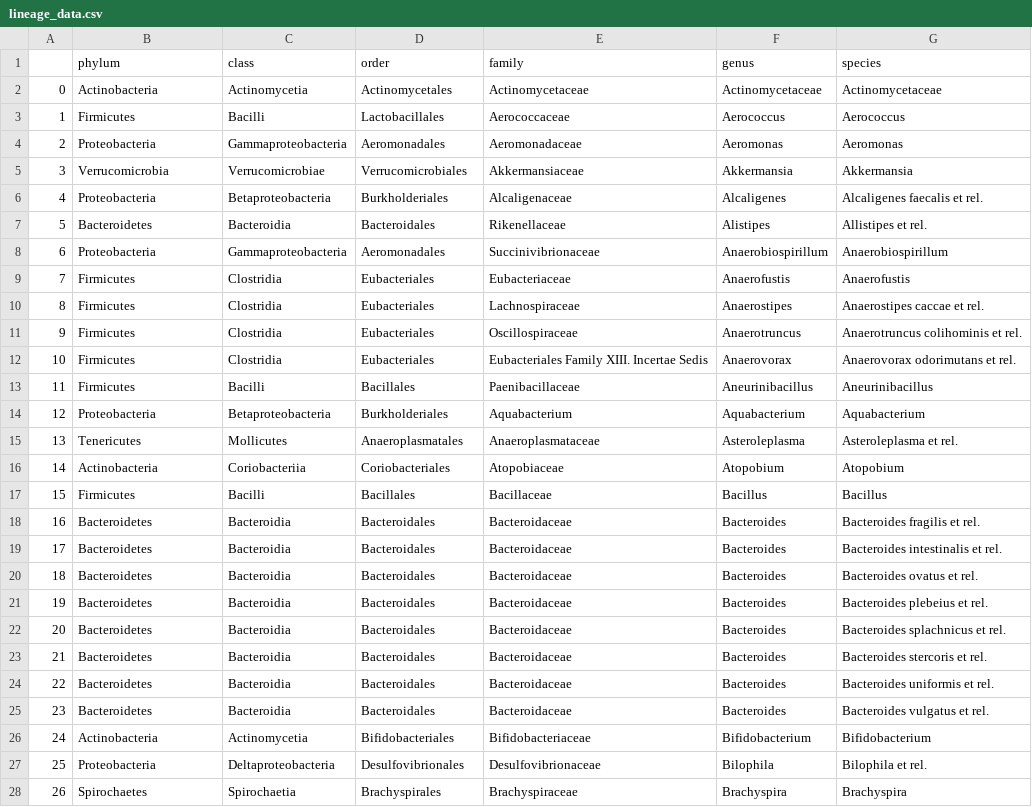
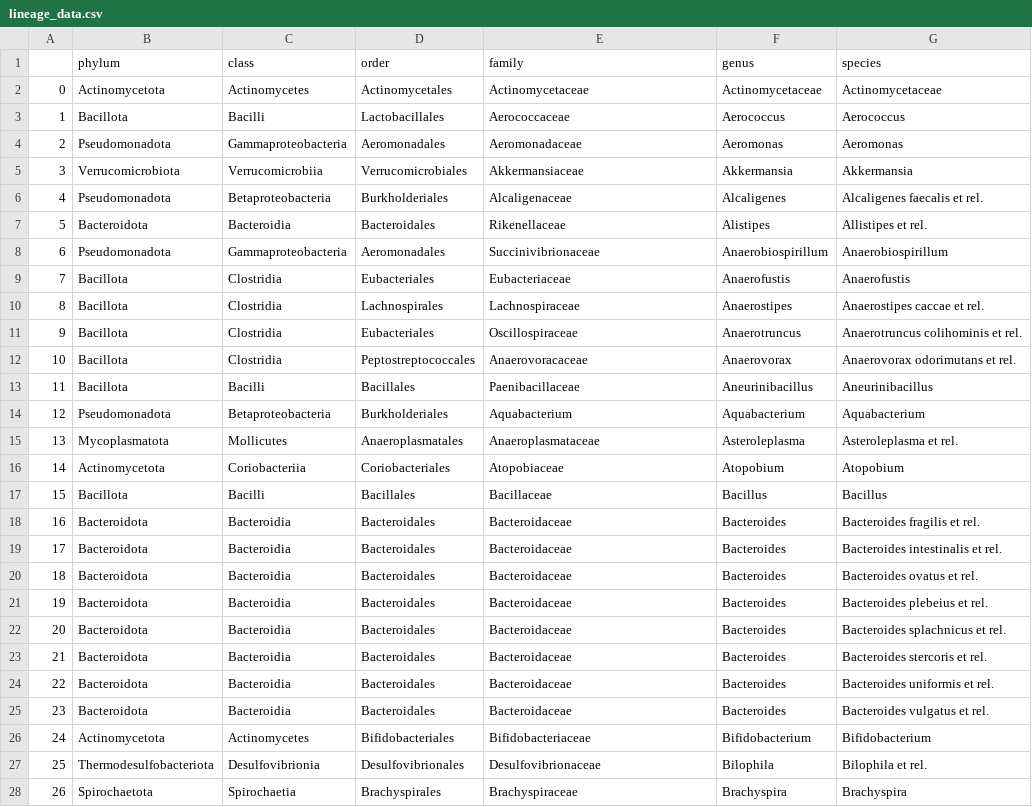
Before and after one commit to leonardsiegert/human-intestinal-ecosystem, a CSV file: app/static/data/lineage_data.csv, drawn as a sheet; only a part is shown; the diff covers the shown part only.

Commit message:
Minor change to csv-datasets

```diff
--- a/app/static/data/lineage_data.csv
+++ b/app/static/data/lineage_data.csv
@@ -1,28 +1,28 @@
 ,phylum,class,order,family,genus,species
-0,Actinobacteria,Actinomycetia,Actinomycetales,Actinomycetaceae,Actinomycetaceae,Actinomycetaceae
-1,Firmicutes,Bacilli,Lactobacillales,Aerococcaceae,Aerococcus,Aerococcus
-2,Proteobacteria,Gammaproteobacteria,Aeromonadales,Aeromonadaceae,Aeromonas,Aeromonas
-3,Verrucomicrobia,Verrucomicrobiae,Verrucomicrobiales,Akkermansiaceae,Akkermansia,Akkermansia
-4,Proteobacteria,Betaproteobacteria,Burkholderiales,Alcaligenaceae,Alcaligenes,Alcaligenes faecalis et rel.
-5,Bacteroidetes,Bacteroidia,Bacteroidales,Rikenellaceae,Alistipes,Allistipes et rel.
-6,Proteobacteria,Gammaproteobacteria,Aeromonadales,Succinivibrionaceae,Anaerobiospirillum,Anaerobiospirillum
-7,Firmicutes,Clostridia,Eubacteriales,Eubacteriaceae,Anaerofustis,Anaerofustis
-8,Firmicutes,Clostridia,Eubacteriales,Lachnospiraceae,Anaerostipes,Anaerostipes caccae et rel.
-9,Firmicutes,Clostridia,Eubacteriales,Oscillospiraceae,Anaerotruncus,Anaerotruncus colihominis et rel.
-10,Firmicutes,Clostridia,Eubacteriales,Eubacteriales Family XIII. Incertae Sedis,Anaerovorax,Anaerovorax odorimutans et rel.
-11,Firmicutes,Bacilli,Bacillales,Paenibacillaceae,Aneurinibacillus,Aneurinibacillus
-12,Proteobacteria,Betaproteobacteria,Burkholderiales,Aquabacterium,Aquabacterium,Aquabacterium
-13,Tenericutes,Mollicutes,Anaeroplasmatales,Anaeroplasmataceae,Asteroleplasma,Asteroleplasma et rel.
-14,Actinobacteria,Coriobacteriia,Coriobacteriales,Atopobiaceae,Atopobium,Atopobium
-15,Firmicutes,Bacilli,Bacillales,Bacillaceae,Bacillus,Bacillus
-16,Bacteroidetes,Bacteroidia,Bacteroidales,Bacteroidaceae,Bacteroides,Bacteroides fragilis et rel.
-17,Bacteroidetes,Bacteroidia,Bacteroidales,Bacteroidaceae,Bacteroides,Bacteroides intestinalis et rel.
-18,Bacteroidetes,Bacteroidia,Bacteroidales,Bacteroidaceae,Bacteroides,Bacteroides ovatus et rel.
-19,Bacteroidetes,Bacteroidia,Bacteroidales,Bacteroidaceae,Bacteroides,Bacteroides plebeius et rel.
-20,Bacteroidetes,Bacteroidia,Bacteroidales,Bacteroidaceae,Bacteroides,Bacteroides splachnicus et rel.
-21,Bacteroidetes,Bacteroidia,Bacteroidales,Bacteroidaceae,Bacteroides,Bacteroides stercoris et rel.
-22,Bacteroidetes,Bacteroidia,Bacteroidales,Bacteroidaceae,Bacteroides,Bacteroides uniformis et rel.
-23,Bacteroidetes,Bacteroidia,Bacteroidales,Bacteroidaceae,Bacteroides,Bacteroides vulgatus et rel.
-24,Actinobacteria,Actinomycetia,Bifidobacteriales,Bifidobacteriaceae,Bifidobacterium,Bifidobacterium
-25,Proteobacteria,Deltaproteobacteria,Desulfovibrionales,Desulfovibrionaceae,Bilophila,Bilophila et rel.
-26,Spirochaetes,Spirochaetia,Brachyspirales,Brachyspiraceae,Brachyspira,Brachyspira
+0,Actinomycetota,Actinomycetes,Actinomycetales,Actinomycetaceae,Actinomycetaceae,Actinomycetaceae
+1,Bacillota,Bacilli,Lactobacillales,Aerococcaceae,Aerococcus,Aerococcus
+2,Pseudomonadota,Gammaproteobacteria,Aeromonadales,Aeromonadaceae,Aeromonas,Aeromonas
+3,Verrucomicrobiota,Verrucomicrobiia,Verrucomicrobiales,Akkermansiaceae,Akkermansia,Akkermansia
+4,Pseudomonadota,Betaproteobacteria,Burkholderiales,Alcaligenaceae,Alcaligenes,Alcaligenes faecalis et rel.
+5,Bacteroidota,Bacteroidia,Bacteroidales,Rikenellaceae,Alistipes,Allistipes et rel.
+6,Pseudomonadota,Gammaproteobacteria,Aeromonadales,Succinivibrionaceae,Anaerobiospirillum,Anaerobiospirillum
+7,Bacillota,Clostridia,Eubacteriales,Eubacteriaceae,Anaerofustis,Anaerofustis
+8,Bacillota,Clostridia,Lachnospirales,Lachnospiraceae,Anaerostipes,Anaerostipes caccae et rel.
+9,Bacillota,Clostridia,Eubacteriales,Oscillospiraceae,Anaerotruncus,Anaerotruncus colihominis et rel.
+10,Bacillota,Clostridia,Peptostreptococcales,Anaerovoracaceae,Anaerovorax,Anaerovorax odorimutans et rel.
+11,Bacillota,Bacilli,Bacillales,Paenibacillaceae,Aneurinibacillus,Aneurinibacillus
+12,Pseudomonadota,Betaproteobacteria,Burkholderiales,Aquabacterium,Aquabacterium,Aquabacterium
+13,Mycoplasmatota,Mollicutes,Anaeroplasmatales,Anaeroplasmataceae,Asteroleplasma,Asteroleplasma et rel.
+14,Actinomycetota,Coriobacteriia,Coriobacteriales,Atopobiaceae,Atopobium,Atopobium
+15,Bacillota,Bacilli,Bacillales,Bacillaceae,Bacillus,Bacillus
+16,Bacteroidota,Bacteroidia,Bacteroidales,Bacteroidaceae,Bacteroides,Bacteroides fragilis et rel.
+17,Bacteroidota,Bacteroidia,Bacteroidales,Bacteroidaceae,Bacteroides,Bacteroides intestinalis et rel.
+18,Bacteroidota,Bacteroidia,Bacteroidales,Bacteroidaceae,Bacteroides,Bacteroides ovatus et rel.
+19,Bacteroidota,Bacteroidia,Bacteroidales,Bacteroidaceae,Bacteroides,Bacteroides plebeius et rel.
+20,Bacteroidota,Bacteroidia,Bacteroidales,Bacteroidaceae,Bacteroides,Bacteroides splachnicus et rel.
+21,Bacteroidota,Bacteroidia,Bacteroidales,Bacteroidaceae,Bacteroides,Bacteroides stercoris et rel.
+22,Bacteroidota,Bacteroidia,Bacteroidales,Bacteroidaceae,Bacteroides,Bacteroides uniformis et rel.
+23,Bacteroidota,Bacteroidia,Bacteroidales,Bacteroidaceae,Bacteroides,Bacteroides vulgatus et rel.
+24,Actinomycetota,Actinomycetes,Bifidobacteriales,Bifidobacteriaceae,Bifidobacterium,Bifidobacterium
+25,Thermodesulfobacteriota,Desulfovibrionia,Desulfovibrionales,Desulfovibrionaceae,Bilophila,Bilophila et rel.
+26,Spirochaetota,Spirochaetia,Brachyspirales,Brachyspiraceae,Brachyspira,Brachyspira
```
Also changed, not shown: 127 edited cells elsewhere in this file, data/lineage/lineage_data.csv, 2 other files.
